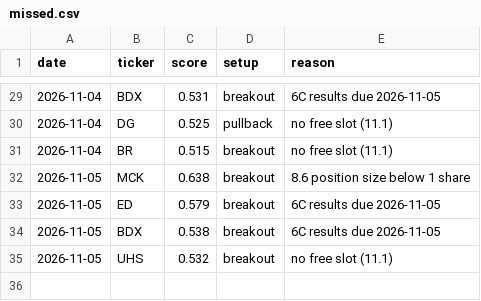
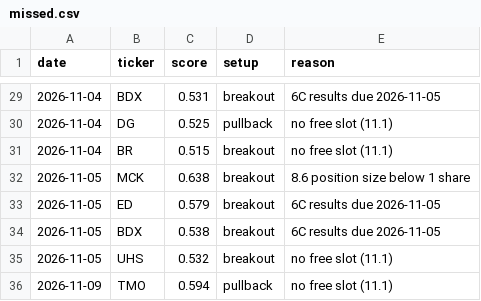
Before and after one commit to bhardwajharsh207/quality-momentum, a CSV file: data/us/missed.csv, drawn as a sheet; only a part is shown, gaps mark what is left out.

```diff
--- a/data/us/missed.csv
+++ b/data/us/missed.csv
@@ -35 +35,2 @@ date,ticker,score,setup,reason
 2026-11-05,UHS,0.532,breakout,no free slot (11.1)
+2026-11-09,TMO,0.594,pullback,no free slot (11.1)
```
Also changed, not shown: data/us/runs.csv, data/us/setups.csv, 9 other files.
